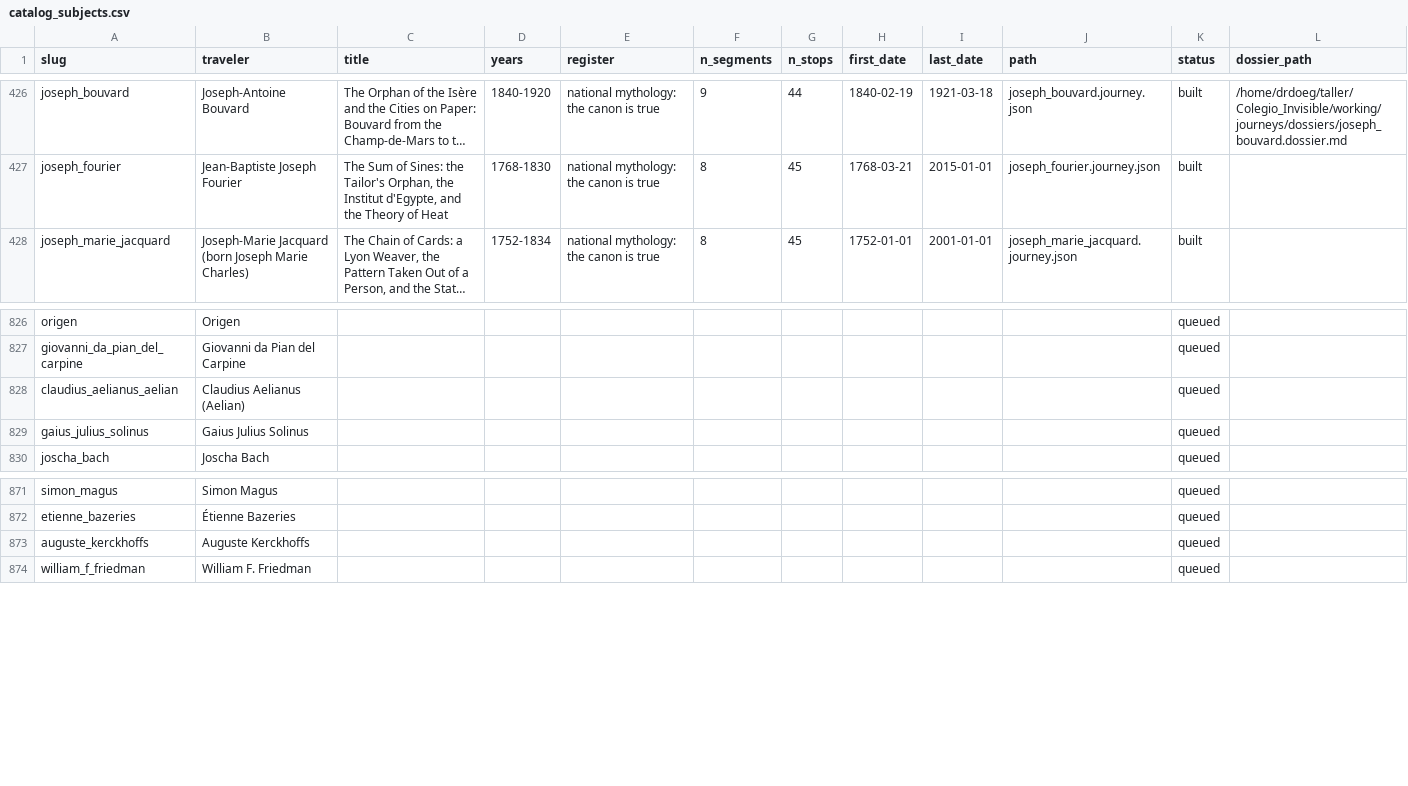
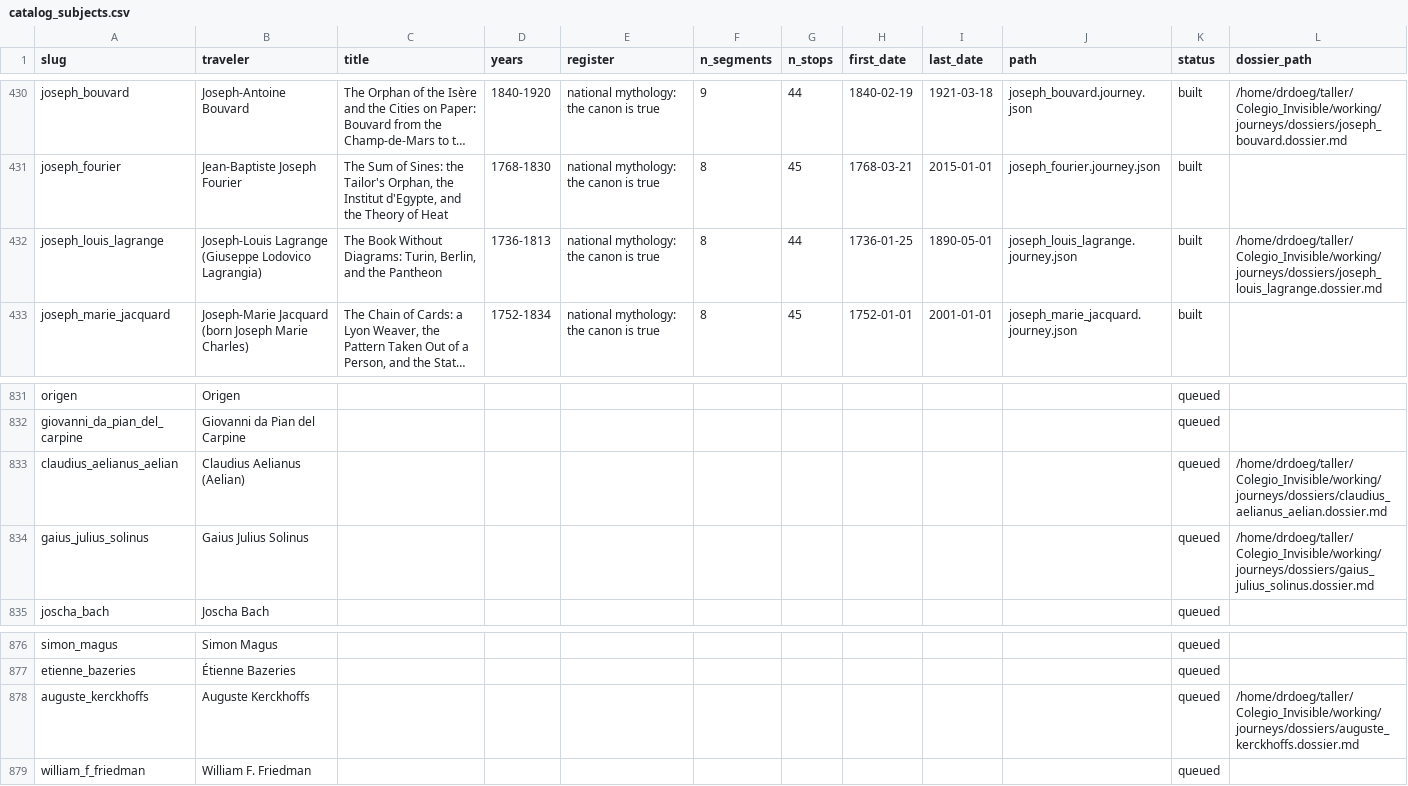
Before and after one commit to ProfDoeg/atlas, a CSV file: catalog_subjects.csv, drawn as a sheet; only a part is shown, gaps mark what is left out; long unchanged cells end in …; addresses are those after the commit; the diff covers the shown part only; the diff names each change by its address in the sheet, - before the commit and + after, or states it on an @@ line.

```diff
--- a/catalog_subjects.csv
+++ b/catalog_subjects.csv
+row 432: joseph_louis_lagrange | Joseph-Louis Lagrange (Giuseppe Lodovico Lagrangia) | The Book Without Diagrams: Turin, Berlin, and the Pantheon | 1736-1813 | national mythology: the canon is true | 8 | 44 | 1736-01-25 | 1890-05-01 | joseph_louis_lagrange.journey.json | built | /home/drdoeg/taller/Colegio_Invisible/working/journeys/dossiers/joseph_louis_lagrange.dossier.md
-L833 (dossier_path): (empty)
+L833 (dossier_path): /home/drdoeg/taller/Colegio_Invisible/working/journeys/dossiers/claudius_aelianus_aelian.dossier.md
-L834 (dossier_path): (empty)
+L834 (dossier_path): /home/drdoeg/taller/Colegio_Invisible/working/journeys/dossiers/gaius_julius_solinus.dossier.md
-L878 (dossier_path): (empty)
+L878 (dossier_path): /home/drdoeg/taller/Colegio_Invisible/working/journeys/dossiers/auguste_kerckhoffs.dossier.md
```
Also changed, not shown: 4 added rows and 5 removed rows elsewhere in this file, 1 other file.
